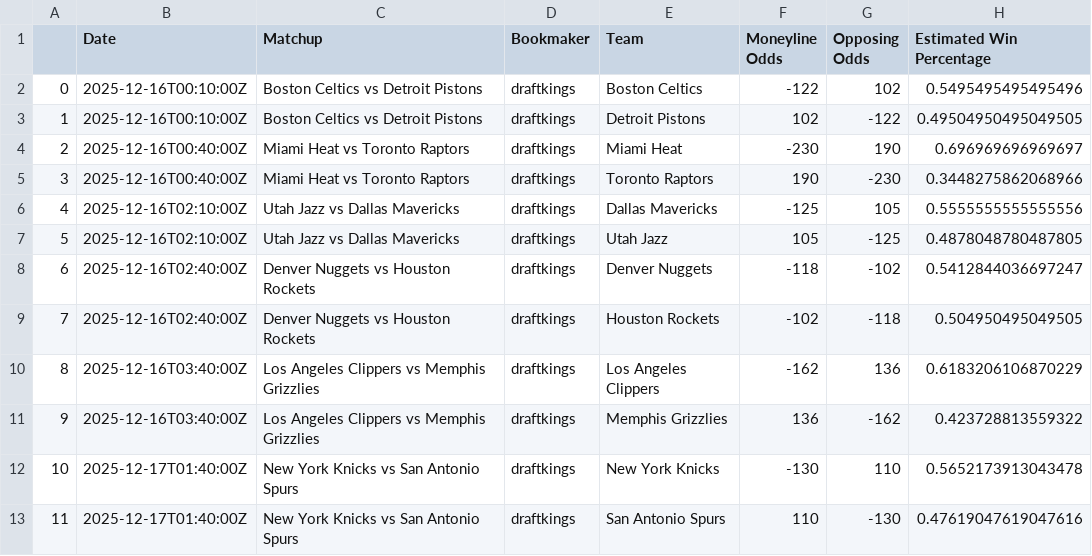
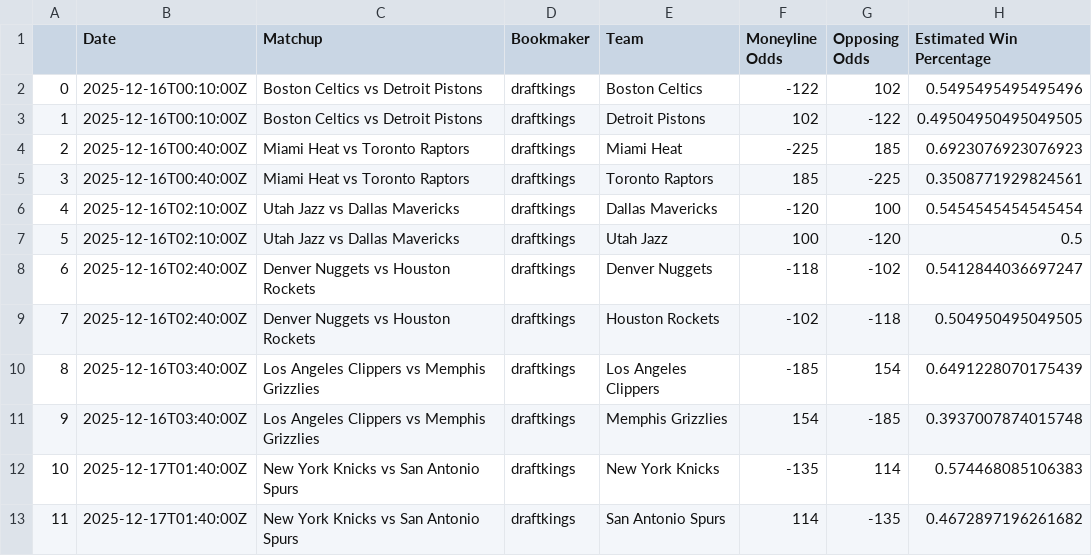
Before and after one commit to psbhatt/BOT_460_Project, a CSV file: data/todays_odds.csv, drawn as a sheet.

```diff
--- a/data/todays_odds.csv
+++ b/data/todays_odds.csv
@@ -3,11 +3,11 @@
 1,2025-12-16T00:10:00Z,Boston Celtics vs Detroit Pistons,draftkings,Detroit Pistons,102,-122,0.49504950495049505
-2,2025-12-16T00:40:00Z,Miami Heat vs Toronto Raptors,draftkings,Miami Heat,-230,190,0.696969696969697
-3,2025-12-16T00:40:00Z,Miami Heat vs Toronto Raptors,draftkings,Toronto Raptors,190,-230,0.3448275862068966
-4,2025-12-16T02:10:00Z,Utah Jazz vs Dallas Mavericks,draftkings,Dallas Mavericks,-125,105,0.5555555555555556
-5,2025-12-16T02:10:00Z,Utah Jazz vs Dallas Mavericks,draftkings,Utah Jazz,105,-125,0.4878048780487805
+2,2025-12-16T00:40:00Z,Miami Heat vs Toronto Raptors,draftkings,Miami Heat,-225,185,0.6923076923076923
+3,2025-12-16T00:40:00Z,Miami Heat vs Toronto Raptors,draftkings,Toronto Raptors,185,-225,0.3508771929824561
+4,2025-12-16T02:10:00Z,Utah Jazz vs Dallas Mavericks,draftkings,Dallas Mavericks,-120,100,0.5454545454545454
+5,2025-12-16T02:10:00Z,Utah Jazz vs Dallas Mavericks,draftkings,Utah Jazz,100,-120,0.5
 6,2025-12-16T02:40:00Z,Denver Nuggets vs Houston Rockets,draftkings,Denver Nuggets,-118,-102,0.5412844036697247
 7,2025-12-16T02:40:00Z,Denver Nuggets vs Houston Rockets,draftkings,Houston Rockets,-102,-118,0.504950495049505
-8,2025-12-16T03:40:00Z,Los Angeles Clippers vs Memphis Grizzlies,draftkings,Los Angeles Clippers,-162,136,0.6183206106870229
-9,2025-12-16T03:40:00Z,Los Angeles Clippers vs Memphis Grizzlies,draftkings,Memphis Grizzlies,136,-162,0.423728813559322
-10,2025-12-17T01:40:00Z,New York Knicks vs San Antonio Spurs,draftkings,New York Knicks,-130,110,0.5652173913043478
-11,2025-12-17T01:40:00Z,New York Knicks vs San Antonio Spurs,draftkings,San Antonio Spurs,110,-130,0.47619047619047616
+8,2025-12-16T03:40:00Z,Los Angeles Clippers vs Memphis Grizzlies,draftkings,Los Angeles Clippers,-185,154,0.6491228070175439
+9,2025-12-16T03:40:00Z,Los Angeles Clippers vs Memphis Grizzlies,draftkings,Memphis Grizzlies,154,-185,0.3937007874015748
+10,2025-12-17T01:40:00Z,New York Knicks vs San Antonio Spurs,draftkings,New York Knicks,-135,114,0.574468085106383
+11,2025-12-17T01:40:00Z,New York Knicks vs San Antonio Spurs,draftkings,San Antonio Spurs,114,-135,0.4672897196261682
```
Also changed, not shown: 6 other files.
